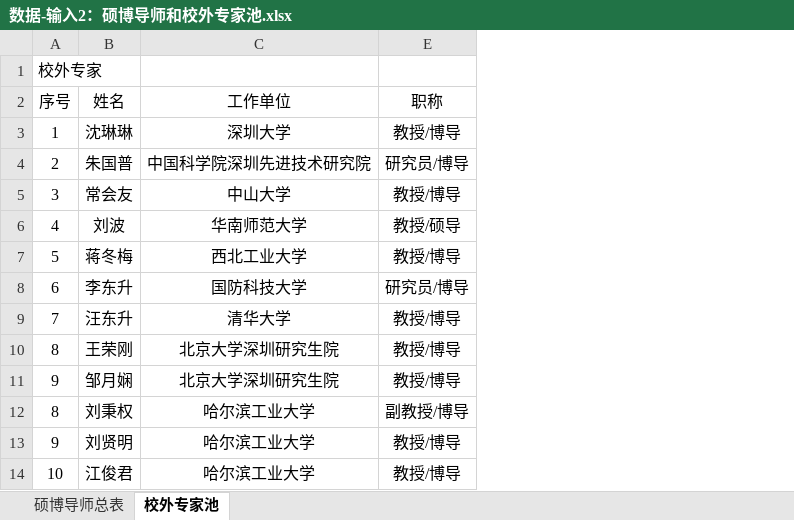
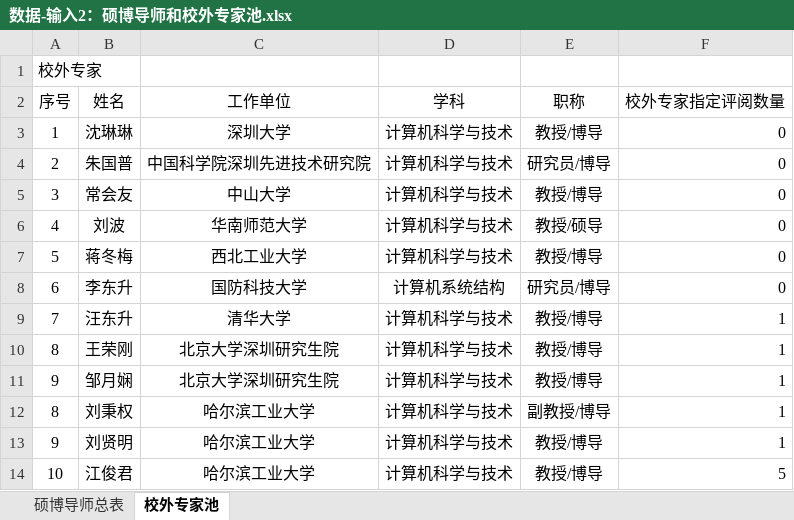
Before and after one commit to a1670361574/paper-review-system, an Excel workbook: 答辩与预答辩/file/数据-输入2：硕博导师和校外专家池.xlsx, sheet 校外专家池, drawn as a sheet; only a part is shown; values as stored, in another font and other column widths than the file's, no borders; the diff names each change by its address in the sheet, - before the commit and + after, or states it on an @@ line.

```diff
--- a/答辩与预答辩/file/数据-输入2：硕博导师和校外专家池.xlsx (sheet 校外专家池)
+++ b/答辩与预答辩/file/数据-输入2：硕博导师和校外专家池.xlsx (sheet 校外专家池)
@@ column D (学科) unhidden, rows 3-14: 计算机科学与技术 | 计算机科学与技术 | 计算机科学与技术 | 计算机科学与技术 | 计算机科学与技术 | 计算机系统结构 | 计算机科学与技术 | 计算机科学与技术 | 计算机科学与技术 | 计算机科学与技术 | 计算机科学与技术 | 计算机科学与技术 @@
+column F (校外专家指定评阅数量), rows 3-14: 0 | 0 | 0 | 0 | 0 | 0 | 1 | 1 | 1 | 1 | 1 | 5
```
Also changed, not shown: sheet 硕博导师总表, 答辩与预答辩/file/数据-输入1：答辩学生信息表.xlsx, 10 other files.
